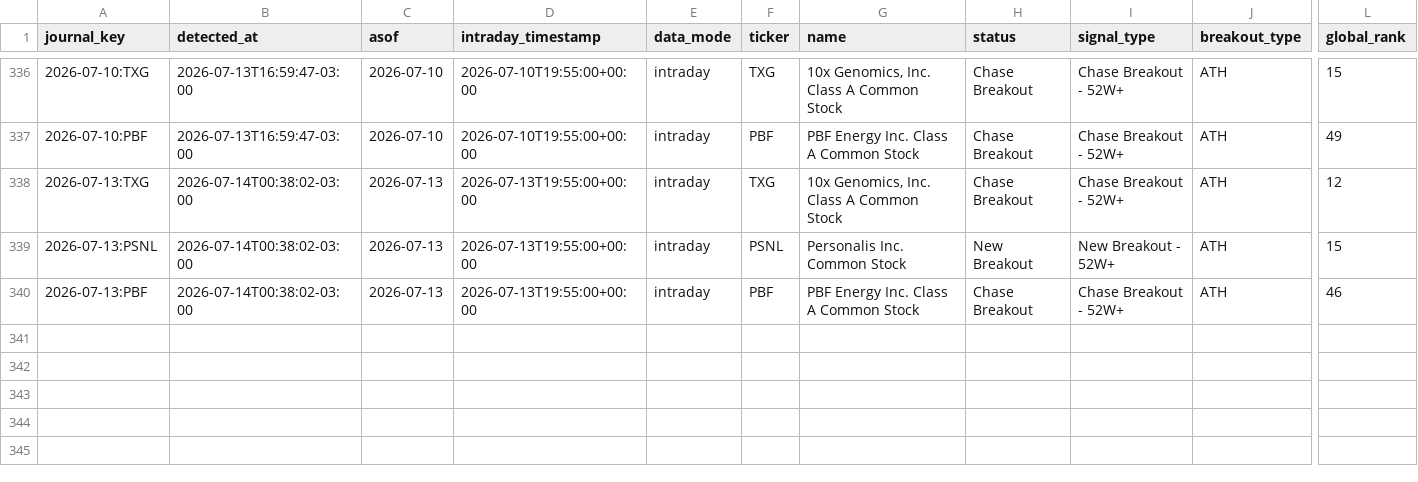
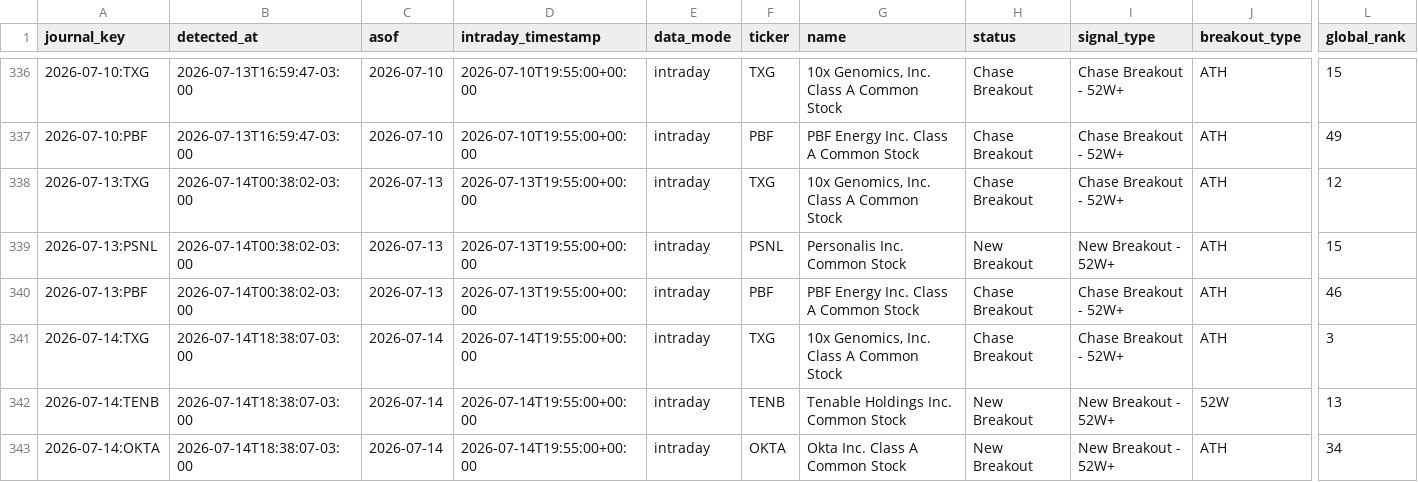
Before and after one commit to vmossini/radar-dashboard, a CSV file: signal_journal.csv, drawn as a sheet; only a part is shown, gaps mark what is left out; rows hold the shown columns only; the diff names each change by its address in the sheet, - before the commit and + after, or states it on an @@ line.

```diff
--- a/signal_journal.csv
+++ b/signal_journal.csv
+row 341: 2026-07-14:TXG | 2026-07-14T18:38:07-03:00 | 2026-07-14 | 2026-07-14T19:55:00+00:00 | intraday | TXG | 10x Genomics, Inc. Class A Common Stock | Chase Breakout | Chase Breakout - 52W+ | ATH | 3
+row 342: 2026-07-14:TENB | 2026-07-14T18:38:07-03:00 | 2026-07-14 | 2026-07-14T19:55:00+00:00 | intraday | TENB | Tenable Holdings Inc. Common Stock | New Breakout | New Breakout - 52W+ | 52W | 13
+row 343: 2026-07-14:OKTA | 2026-07-14T18:38:07-03:00 | 2026-07-14 | 2026-07-14T19:55:00+00:00 | intraday | OKTA | Okta Inc. Class A Common Stock | New Breakout | New Breakout - 52W+ | ATH | 34
```
Also changed, not shown: latest_all_leaders.csv, latest_leaders_consolidating.csv, 7 other files.
